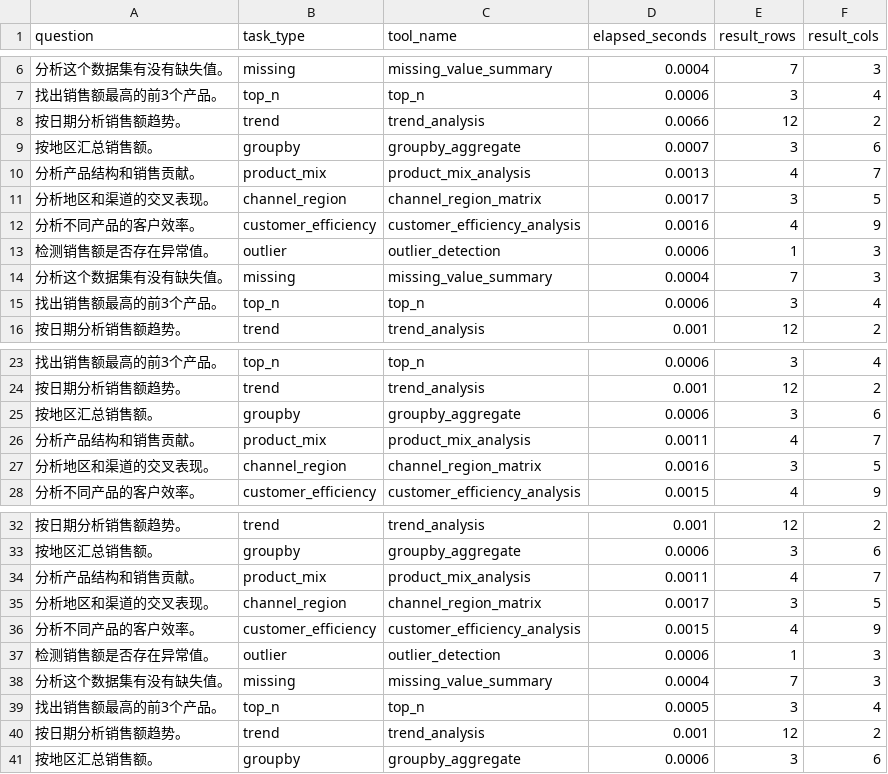
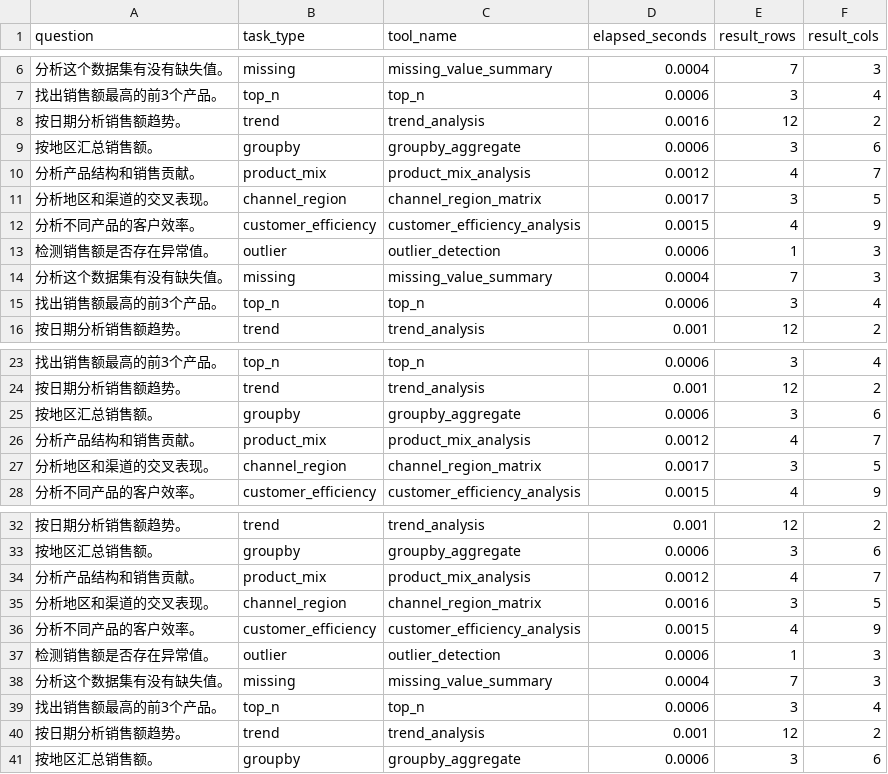
Before and after one commit to peiwenxie422-ux/data-analysis-agent, a CSV file: latency_test_results.csv, drawn as a sheet; only a part is shown, gaps mark what is left out.

```diff
--- a/latency_test_results.csv
+++ b/latency_test_results.csv
@@ -7,7 +7,7 @@ question,task_type,tool_name,elapsed_seconds,result_rows,result_cols
 找出销售额最高的前3个产品。,top_n,top_n,0.0006,3,4
-按日期分析销售额趋势。,trend,trend_analysis,0.0066,12,2
-按地区汇总销售额。,groupby,groupby_aggregate,0.0007,3,6
-分析产品结构和销售贡献。,product_mix,product_mix_analysis,0.0013,4,7
+按日期分析销售额趋势。,trend,trend_analysis,0.0016,12,2
+按地区汇总销售额。,groupby,groupby_aggregate,0.0006,3,6
+分析产品结构和销售贡献。,product_mix,product_mix_analysis,0.0012,4,7
 分析地区和渠道的交叉表现。,channel_region,channel_region_matrix,0.0017,3,5
-分析不同产品的客户效率。,customer_efficiency,customer_efficiency_analysis,0.0016,4,9
+分析不同产品的客户效率。,customer_efficiency,customer_efficiency_analysis,0.0015,4,9
 检测销售额是否存在异常值。,outlier,outlier_detection,0.0006,1,3
@@ -25,4 +25,4 @@ question,task_type,tool_name,elapsed_seconds,result_rows,result_cols
 按地区汇总销售额。,groupby,groupby_aggregate,0.0006,3,6
-分析产品结构和销售贡献。,product_mix,product_mix_analysis,0.0011,4,7
-分析地区和渠道的交叉表现。,channel_region,channel_region_matrix,0.0016,3,5
+分析产品结构和销售贡献。,product_mix,product_mix_analysis,0.0012,4,7
+分析地区和渠道的交叉表现。,channel_region,channel_region_matrix,0.0017,3,5
 分析不同产品的客户效率。,customer_efficiency,customer_efficiency_analysis,0.0015,4,9
@@ -33,4 +33,4 @@ question,task_type,tool_name,elapsed_seconds,result_rows,result_cols
 按地区汇总销售额。,groupby,groupby_aggregate,0.0006,3,6
-分析产品结构和销售贡献。,product_mix,product_mix_analysis,0.0011,4,7
-分析地区和渠道的交叉表现。,channel_region,channel_region_matrix,0.0017,3,5
+分析产品结构和销售贡献。,product_mix,product_mix_analysis,0.0012,4,7
+分析地区和渠道的交叉表现。,channel_region,channel_region_matrix,0.0016,3,5
 分析不同产品的客户效率。,customer_efficiency,customer_efficiency_analysis,0.0015,4,9
@@ -38,3 +38,3 @@ question,task_type,tool_name,elapsed_seconds,result_rows,result_cols
 分析这个数据集有没有缺失值。,missing,missing_value_summary,0.0004,7,3
-找出销售额最高的前3个产品。,top_n,top_n,0.0005,3,4
+找出销售额最高的前3个产品。,top_n,top_n,0.0006,3,4
 按日期分析销售额趋势。,trend,trend_analysis,0.001,12,2
```
Also changed, not shown: 2 other files.
